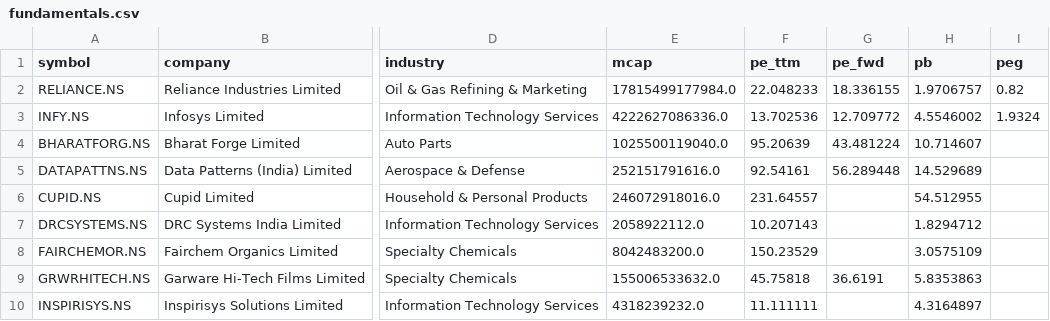
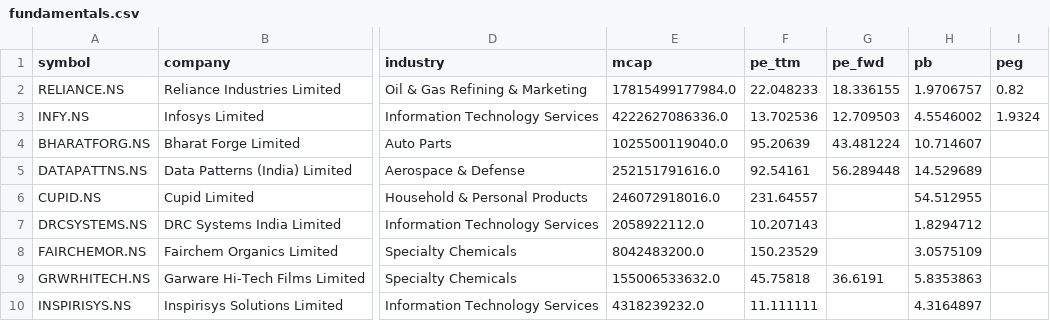
Before and after one commit to cogit0erg0sum/mgb-cockpit, a CSV file: app/data/fundamentals.csv, drawn as a sheet; only a part is shown, gaps mark what is left out; the diff names each change by its address in the sheet, - before the commit and + after, or states it on an @@ line.

```diff
--- a/app/data/fundamentals.csv
+++ b/app/data/fundamentals.csv
-G3 (pe_fwd): 12.709772
+G3 (pe_fwd): 12.709503
```
Also changed, not shown: app/data/dashboard.csv.
